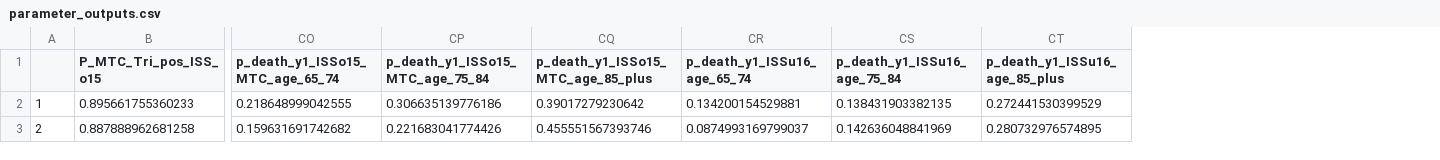
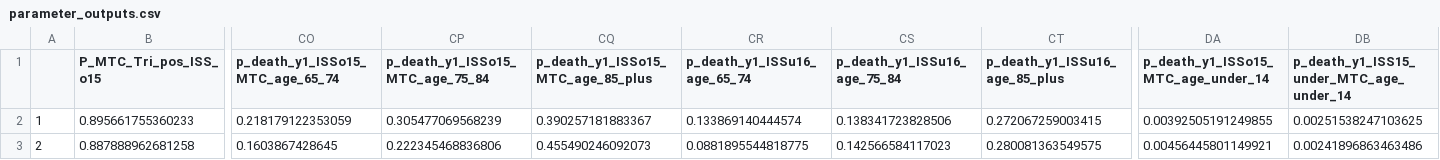
Before and after one commit to DanPollardSheff/ideal-winner, a CSV file: parameter_outputs.csv, drawn as a sheet; only a part is shown, gaps mark what is left out; the diff names each change by its address in the sheet, - before the commit and + after, or states it on an @@ line.

Commit message:
added peads variables into the function that generates parameters for use in the model

```diff
--- a/parameter_outputs.csv
+++ b/parameter_outputs.csv
+column DA, rows 1-3: p_death_y1_ISSo15_MTC_age_under_14 | 0.00392505191249855 | 0.00456445801149921
+column DB, rows 1-3: p_death_y1_ISS15_under_MTC_age_under_14 | 0.00251538247103625 | 0.00241896863463486
-CO2 (p_death_y1_ISSo15_MTC_age_65_74): 0.218648999042555
+CO2 (p_death_y1_ISSo15_MTC_age_65_74): 0.218179122353059
-CP2 (p_death_y1_ISSo15_MTC_age_75_84): 0.306635139776186
+CP2 (p_death_y1_ISSo15_MTC_age_75_84): 0.305477069568239
-CQ2: 0.39017279230642
+CQ2: 0.390257181883367
-CR2 (p_death_y1_ISSu16_age_65_74): 0.134200154529881
+CR2 (p_death_y1_ISSu16_age_65_74): 0.133869140444574
-CS2 (p_death_y1_ISSu16_age_75_84): 0.138431903382135
+CS2 (p_death_y1_ISSu16_age_75_84): 0.138341723828506
-CT2 (p_death_y1_ISSu16_age_85_plus): 0.272441530399529
+CT2 (p_death_y1_ISSu16_age_85_plus): 0.272067259003415
-CO3 (p_death_y1_ISSo15_MTC_age_65_74): 0.159631691742682
+CO3 (p_death_y1_ISSo15_MTC_age_65_74): 0.1603867428645
-CP3 (p_death_y1_ISSo15_MTC_age_75_84): 0.221683041774426
+CP3 (p_death_y1_ISSo15_MTC_age_75_84): 0.222345468836806
-CQ3: 0.455551567393746
+CQ3: 0.455490246092073
-CR3 (p_death_y1_ISSu16_age_65_74): 0.0874993169799037
+CR3 (p_death_y1_ISSu16_age_65_74): 0.0881895544818775
-CS3 (p_death_y1_ISSu16_age_75_84): 0.142636048841969
+CS3 (p_death_y1_ISSu16_age_75_84): 0.142566584117023
-CT3 (p_death_y1_ISSu16_age_85_plus): 0.280732976574895
+CT3 (p_death_y1_ISSu16_age_85_plus): 0.280081363549575
```
Also changed, not shown: 1 other file.
